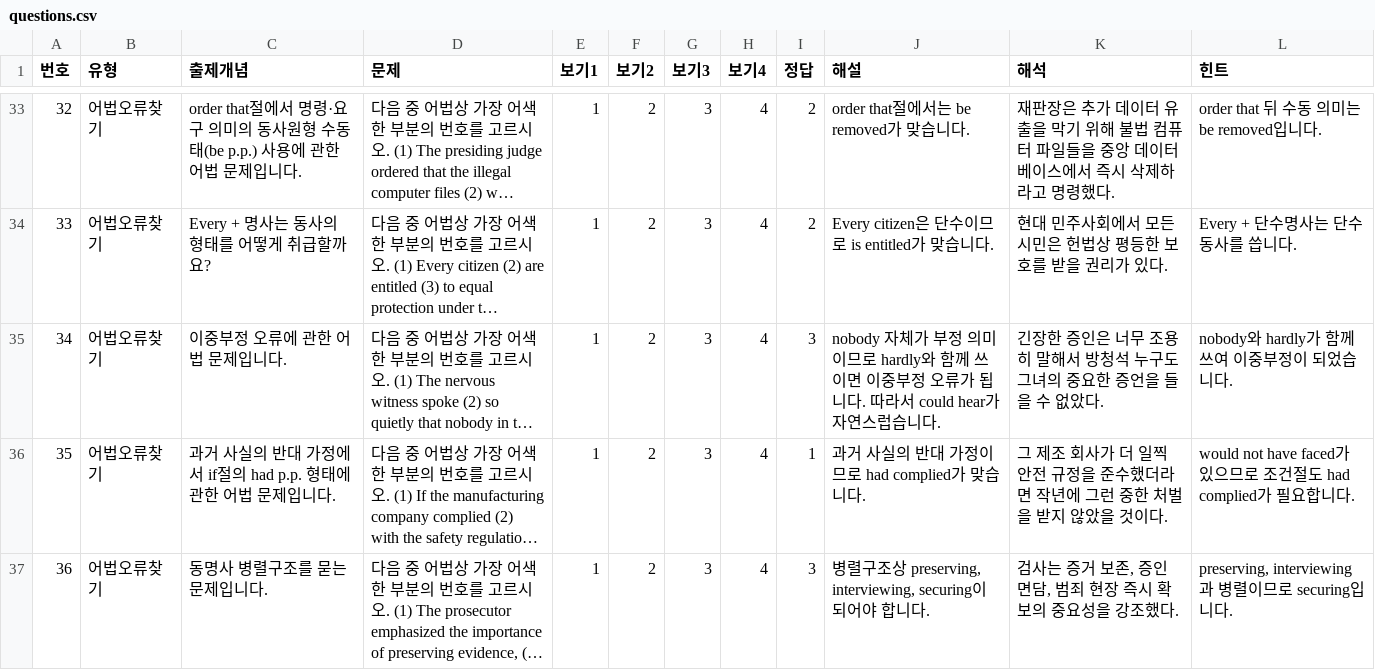
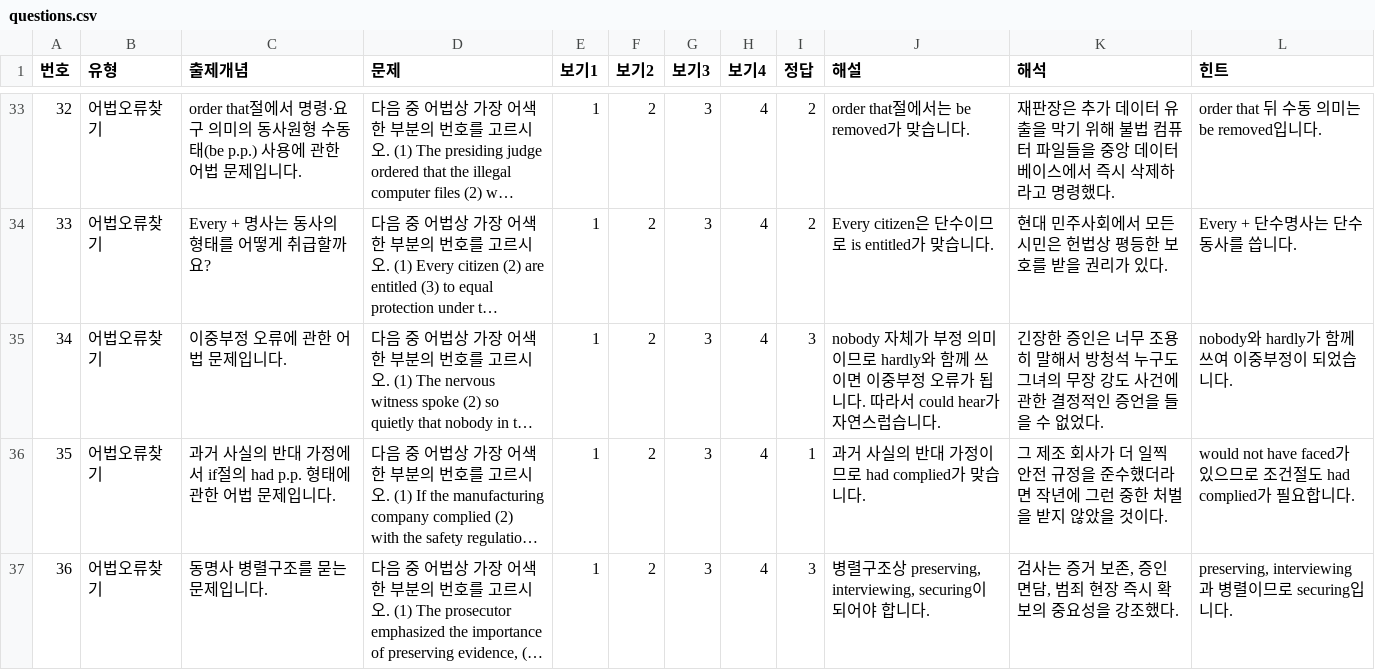
Before and after one commit to davidhor2026/law-english, a CSV file: questions.csv, drawn as a sheet; only a part is shown, gaps mark what is left out; long unchanged cells end in …; the diff names each change by its address in the sheet, - before the commit and + after, or states it on an @@ line.

Commit message:
Update questions.csv

```diff
--- a/questions.csv
+++ b/questions.csv
-K35 (해석): …그녀의 중요한 증언을 들을 수 없았다.
+K35 (해석): …그녀의 무장 강도 사건에 관한 결정적인 증언을 들을 수 없었다.
```
